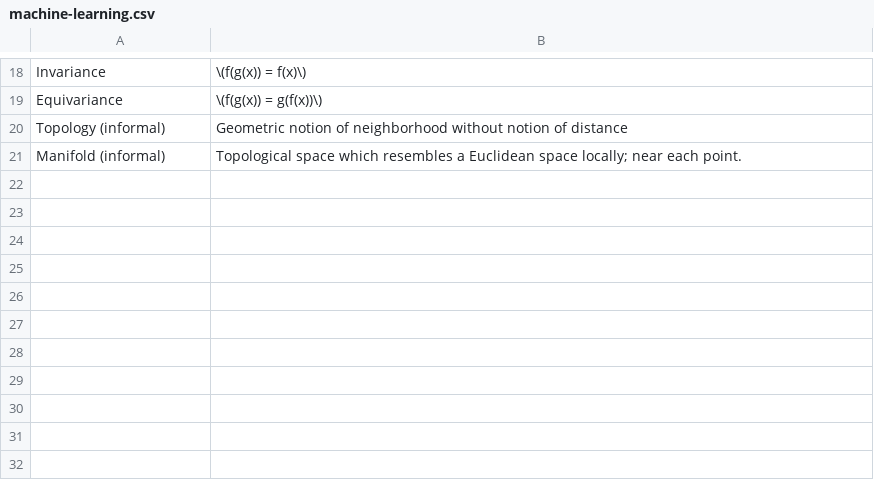
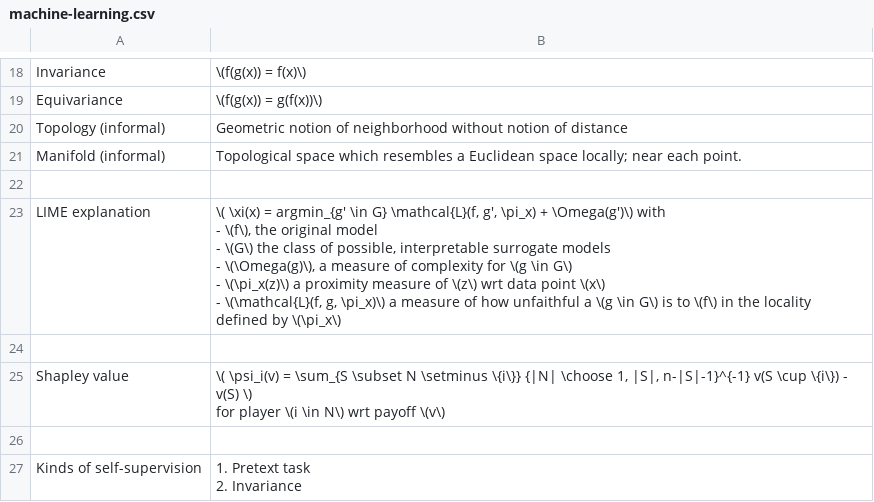
Before and after one commit to kklein/flashcards, a CSV file: machine-learning.csv, drawn as a sheet; only a part is shown, gaps mark what is left out.

Commit message:
Add information on explainability methods.

```diff
--- a/machine-learning.csv
+++ b/machine-learning.csv
@@ -21 +21,16 @@ Topology (informal), Geometric notion of neighborhood without notion of distance
 Manifold (informal), Topological space which resembles a Euclidean space locally; near each point.
+
+LIME explanation, "\( \xi(x) = argmin_{g' \in G} \mathcal{L}(f, g', \pi_x) + \Omega(g')\) with
+- \(f\), the original model
+- \(G\) the class of possible, interpretable surrogate models
+- \(\Omega(g)\), a measure of complexity for \(g \in G\)
+- \(\pi_x(z)\) a proximity measure of \(z\) wrt data point \(x\)
+- \(\mathcal{L}(f, g, \pi_x)\) a measure of how unfaithful a \(g \in G\) is to \(f\) in the locality defined by \(\pi_x\)
+"
+
+Shapley value, "\( \psi_i(v) = \sum_{S \subset N \setminus \{i\}} {|N| \choose 1, |S|, n-|S|-1}^{-1} v(S \cup \{i\}) - v(S) \)
+for player \(i \in N\) wrt payoff \(v\)
+"
+
+Kinds of self-supervision, "1. Pretext task
+2. Invariance"
```
